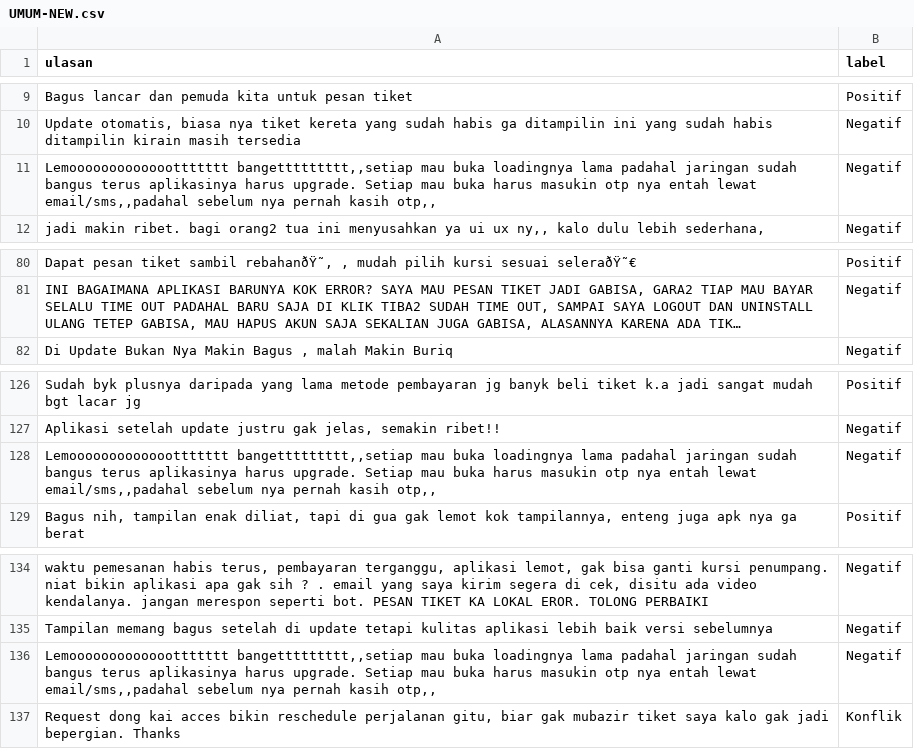
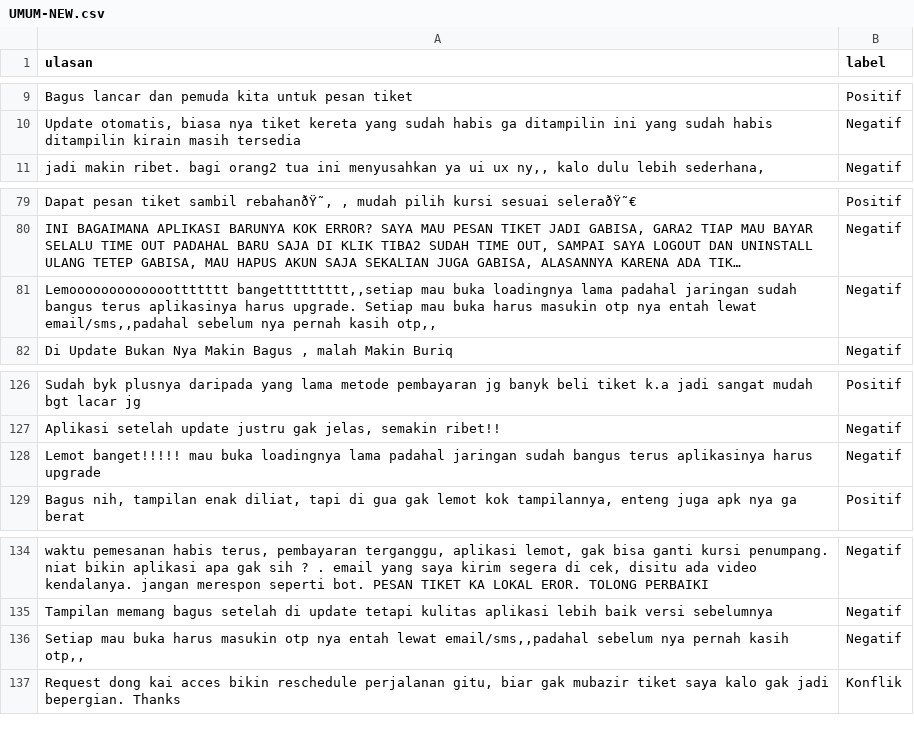
Before and after one commit to sofyitahm/SKRIPSI, a CSV file: CSV/DB/UMUM-NEW.csv, drawn as a sheet; only a part is shown, gaps mark what is left out; long unchanged cells end in …; the diff names each change by its address in the sheet, - before the commit and + after, or states it on an @@ line.

Commit message:
Update UMUM-NEW.csv

```diff
--- a/CSV/DB/UMUM-NEW.csv
+++ b/CSV/DB/UMUM-NEW.csv
@@ row 11 moved to row 81: Lemooooooooooooottttttt bangettttttttt,,… @@
-A128 (ulasan): Lemooooooooooooottttttt bangettttttttt,,setiap mau buka loadingnya lama padahal jaringan sudah bangus terus aplikasinya harus upgrade. Setiap mau buka harus masukin otp nya entah lewat email/sms,,padahal sebelum nya pernah kasih otp,,
+A128 (ulasan): Lemot banget!!!!! mau buka loadingnya lama padahal jaringan sudah bangus terus aplikasinya harus upgrade
-A136 (ulasan): Lemooooooooooooottttttt bangettttttttt,,setiap mau buka loadingnya lama padahal jaringan sudah bangus terus aplikasinya harus upgrade. Setiap mau…
+A136 (ulasan): Setiap mau…
```
